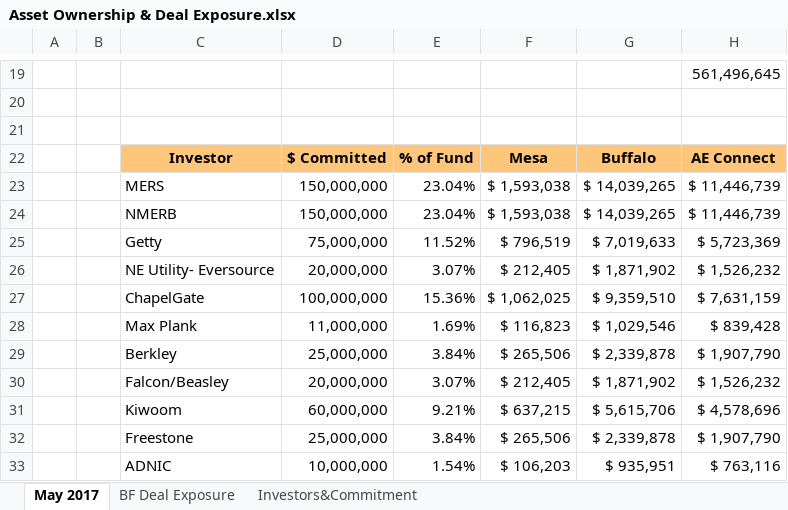
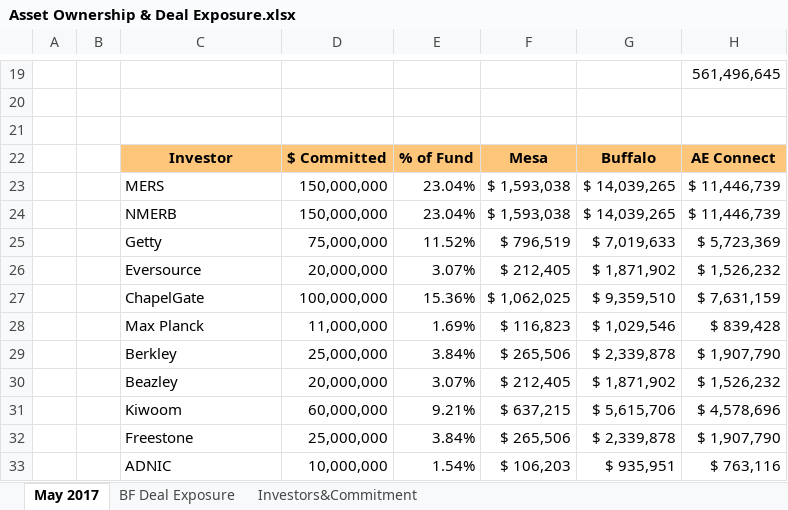
Before and after one commit to mohammad-yazdani/gatekeeper, an Excel workbook: application/files/clientFiles/Asset Ownership & Deal Exposure.xlsx, sheet May 2017, drawn as a sheet; only a part is shown, gaps mark what is left out; values as stored, in another font and other column widths than the file's, no borders; the diff names each change by its address in the sheet, - before the commit and + after, or states it on an @@ line.

```diff
--- a/application/files/clientFiles/Asset Ownership & Deal Exposure.xlsx (sheet May 2017)
+++ b/application/files/clientFiles/Asset Ownership & Deal Exposure.xlsx (sheet May 2017)
-C26: NE Utility- Eversource
+C26: Eversource
-C28: Max Plank
+C28: Max Planck
-C30: Falcon/Beasley
+C30: Beazley
```
Also changed, not shown: sheet Investors&Commitment, charts or pictures, application/files/clientFiles/AssetsandOwnership.xlsx, application/files/clientFiles/BF_Monthly output.xlsm, 24 other files.
